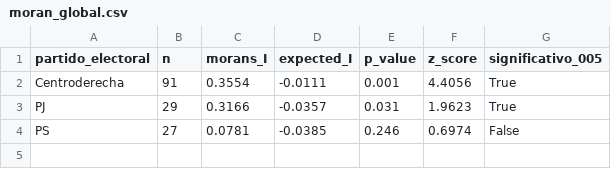
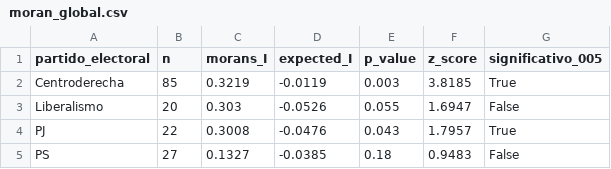
Before and after one commit to AgusVlt87/Calles-CABA, a CSV file: output_capa4/moran_global.csv, drawn as a sheet.

```diff
--- a/output_capa4/moran_global.csv
+++ b/output_capa4/moran_global.csv
@@ -1,4 +1,5 @@
 partido_electoral,n,morans_I,expected_I,p_value,z_score,significativo_005
-Centroderecha,91,0.3554,-0.0111,0.001,4.4056,True
-PJ,29,0.3166,-0.0357,0.031,1.9623,True
-PS,27,0.0781,-0.0385,0.246,0.6974,False
+Centroderecha,85,0.3219,-0.0119,0.003,3.8185,True
+Liberalismo,20,0.303,-0.0526,0.055,1.6947,False
+PJ,22,0.3008,-0.0476,0.043,1.7957,True
+PS,27,0.1327,-0.0385,0.18,0.9483,False
```
Also changed, not shown: data/figuras_con_partido.csv, data/tabla_analisis.csv, 24 other files.
